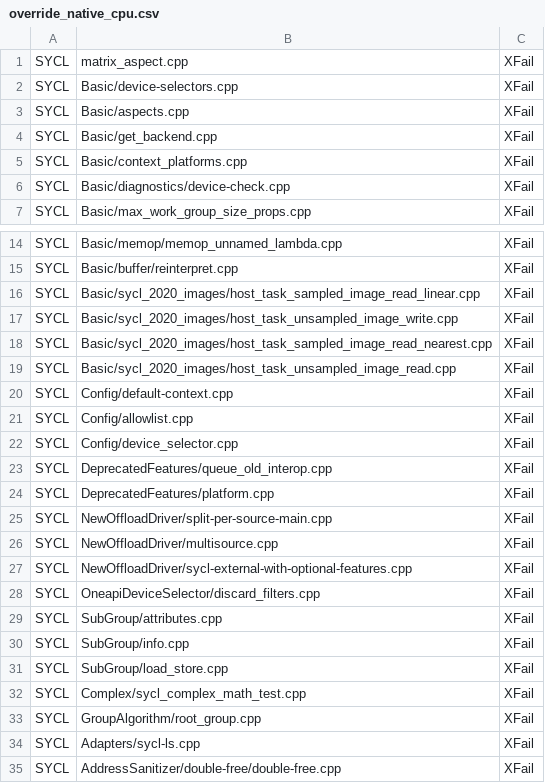
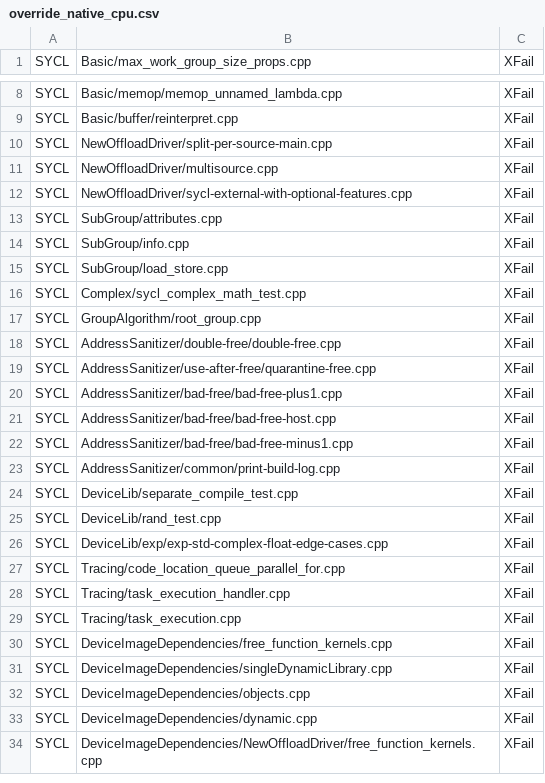
Before and after one commit to uxlfoundation/oneapi-construction-kit, a CSV file: scripts/testing/sycl_e2e/override_native_cpu.csv, drawn as a sheet; only a part is shown, gaps mark what is left out; the shorter side is filled out with more unchanged rows; the diff covers the shown part only; the diff names each change by its address in the sheet, - before the commit and + after, or states it on an @@ line.

Commit message:
Update override_native_cpu file after dpc++ fix.
https://github.com/intel/llvm/pull/18076 fixed an issue which affected
a lot of native cpu e2e tests.

This has been resolved and so all xpassing tests from the xfail
list for native cpu.

```diff
--- a/scripts/testing/sycl_e2e/override_native_cpu.csv
+++ b/scripts/testing/sycl_e2e/override_native_cpu.csv
-row 1: SYCL | matrix_aspect.cpp | XFail
-row 2: SYCL | Basic/device-selectors.cpp | XFail
-row 3: SYCL | Basic/aspects.cpp | XFail
-row 4: SYCL | Basic/get_backend.cpp | XFail
-row 5: SYCL | Basic/context_platforms.cpp | XFail
-row 6: SYCL | Basic/diagnostics/device-check.cpp | XFail
-row 16: SYCL | Basic/sycl_2020_images/host_task_sampled_image_read_linear.cpp | XFail
-row 17: SYCL | Basic/sycl_2020_images/host_task_unsampled_image_write.cpp | XFail
-row 18: SYCL | Basic/sycl_2020_images/host_task_sampled_image_read_nearest.cpp | XFail
-row 19: SYCL | Basic/sycl_2020_images/host_task_unsampled_image_read.cpp | XFail
-row 20: SYCL | Config/default-context.cpp | XFail
-row 21: SYCL | Config/allowlist.cpp | XFail
-row 22: SYCL | Config/device_selector.cpp | XFail
-row 23: SYCL | DeprecatedFeatures/queue_old_interop.cpp | XFail
-row 24: SYCL | DeprecatedFeatures/platform.cpp | XFail
-row 28: SYCL | OneapiDeviceSelector/discard_filters.cpp | XFail
-row 34: SYCL | Adapters/sycl-ls.cpp | XFail
```
Also changed, not shown: 1 removed row elsewhere in this file, 1 other file.
